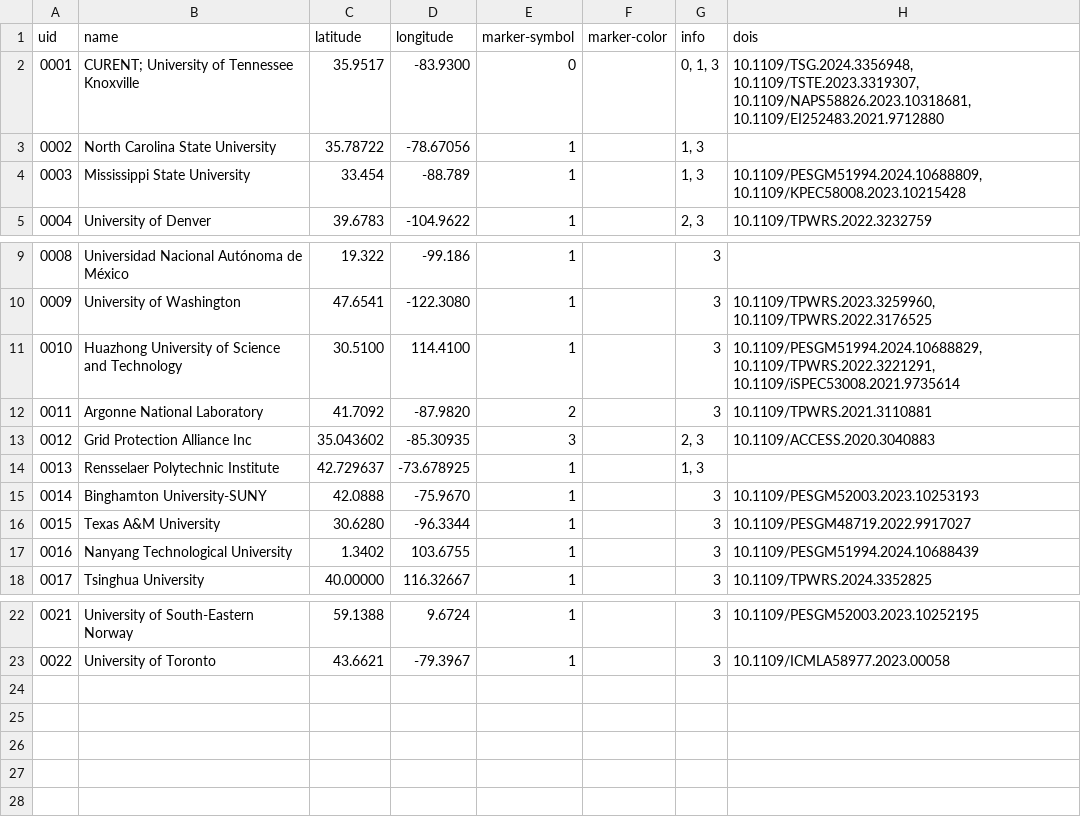
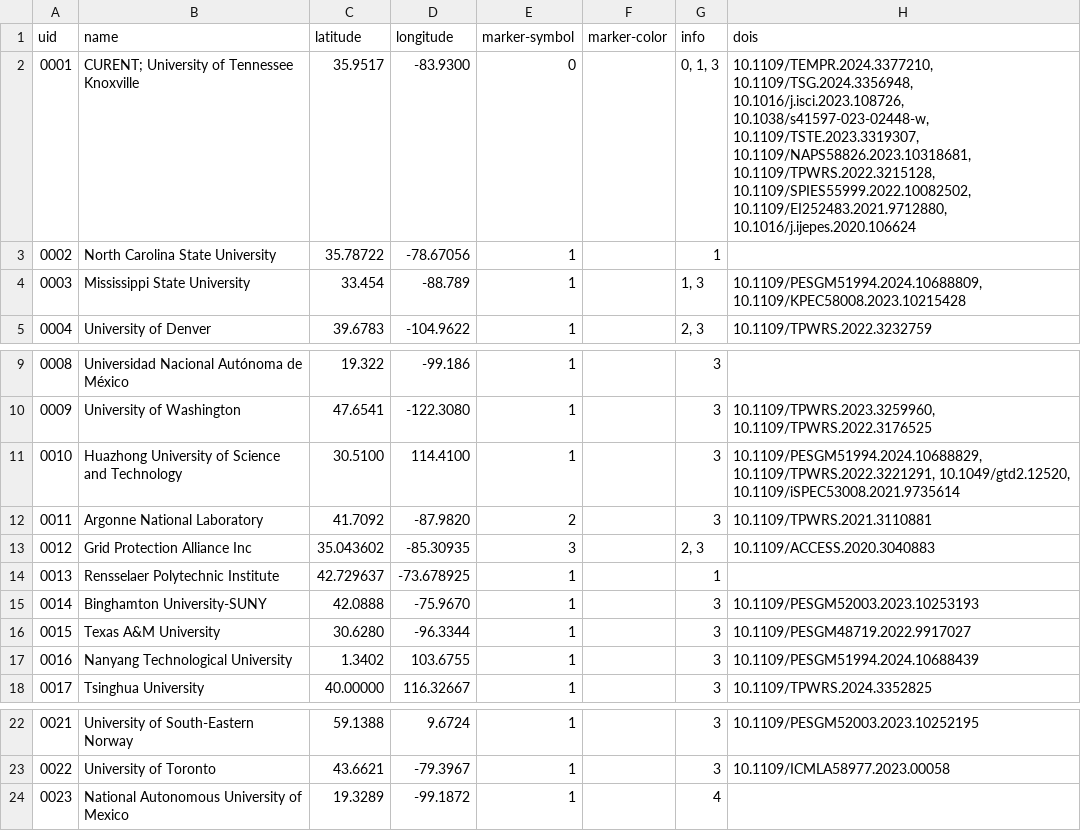
Before and after one commit to eejyin/curent.github.io, a CSV file: assets/data/mapdata.csv, drawn as a sheet; only a part is shown, gaps mark what is left out.

Commit message:
Update mapdata

```diff
--- a/assets/data/mapdata.csv
+++ b/assets/data/mapdata.csv
@@ -1,4 +1,4 @@
 uid,name,latitude,longitude,marker-symbol,marker-color,info,dois
-0001,CURENT; University of Tennessee Knoxville,35.9517,-83.9300,0,,"0, 1, 3","10.1109/TSG.2024.3356948, 10.1109/TSTE.2023.3319307, 10.1109/NAPS58826.2023.10318681, 10.1109/EI252483.2021.9712880",
-0002,North Carolina State University,35.78722,-78.67056,1,,"1, 3",,
+0001,CURENT; University of Tennessee Knoxville,35.9517,-83.9300,0,,"0, 1, 3","10.1109/TEMPR.2024.3377210, 10.1109/TSG.2024.3356948, 10.1016/j.isci.2023.108726, 10.1038/s41597-023-02448-w, 10.1109/TSTE.2023.3319307, 10.1109/NAPS58826.2023.10318681, 10.1109/TPWRS.2022.3215128, 10.1109/SPIES55999.2022.10082502, 10.1109/EI252483.2021.9712880, 10.1016/j.ijepes.2020.106624",
+0002,North Carolina State University,35.78722,-78.67056,1,,"1",,
 0003,Mississippi State University,33.454,-88.789,1,,"1, 3","10.1109/PESGM51994.2024.10688809, 10.1109/KPEC58008.2023.10215428",
@@ -10,6 +10,6 @@ uid,name,latitude,longitude,marker-symbol,marker-color,info,dois
 0009,University of Washington,47.6541,-122.3080,1,,"3","10.1109/TPWRS.2023.3259960, 10.1109/TPWRS.2022.3176525",
-0010,Huazhong University of Science and Technology,30.5100,114.4100,1,,"3","10.1109/PESGM51994.2024.10688829, 10.1109/TPWRS.2022.3221291, 10.1109/iSPEC53008.2021.9735614",
+0010,Huazhong University of Science and Technology,30.5100,114.4100,1,,"3","10.1109/PESGM51994.2024.10688829, 10.1109/TPWRS.2022.3221291, 10.1049/gtd2.12520, 10.1109/iSPEC53008.2021.9735614",
 0011,Argonne National Laboratory,41.7092,-87.9820,2,,"3","10.1109/TPWRS.2021.3110881",
 0012,Grid Protection Alliance Inc,35.043602,-85.30935,3,,"2, 3","10.1109/ACCESS.2020.3040883",
-0013,Rensselaer Polytechnic Institute,42.729637,-73.678925,1,,"1, 3",,
+0013,Rensselaer Polytechnic Institute,42.729637,-73.678925,1,,"1",,
 0014,Binghamton University-SUNY,42.0888,-75.9670,1,,"3","10.1109/PESGM52003.2023.10253193",
@@ -23 +23,2 @@ uid,name,latitude,longitude,marker-symbol,marker-color,info,dois
 0022,University of Toronto,43.6621,-79.3967,1,,"3","10.1109/ICMLA58977.2023.00058",
+0023,National Autonomous University of Mexico,19.3289,-99.1872,1,,"4",,
```
